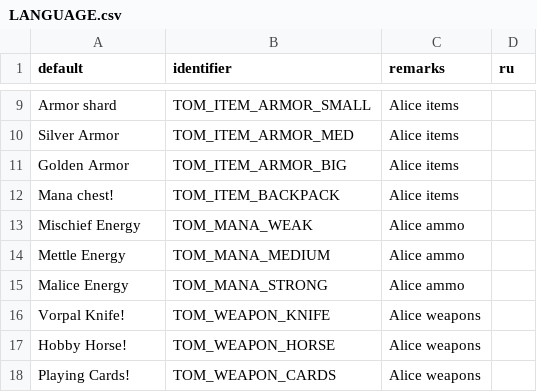
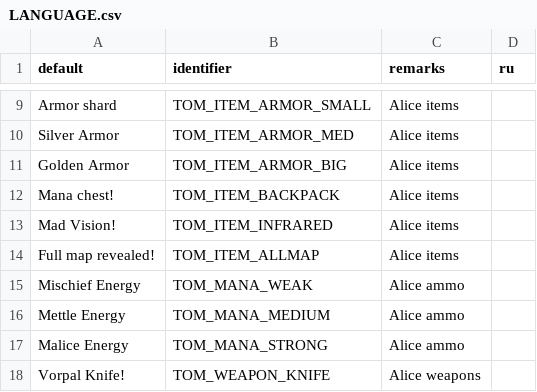
Before and after one commit to jekyllgrim/Alice-Toys-of-Madness, a CSV file: LANGUAGE.csv, drawn as a sheet; only a part is shown, gaps mark what is left out; the shorter side is filled out with more unchanged rows; the diff names each change by its address in the sheet, - before the commit and + after, or states it on an @@ line.

Commit message:
Added Mad Vision assets, added Book of Mazes

```diff
--- a/LANGUAGE.csv
+++ b/LANGUAGE.csv
+row 13: Mad Vision! | TOM_ITEM_INFRARED | Alice items
+row 14: Full map revealed! | TOM_ITEM_ALLMAP | Alice items
```
Also changed, not shown: 8 other files.
